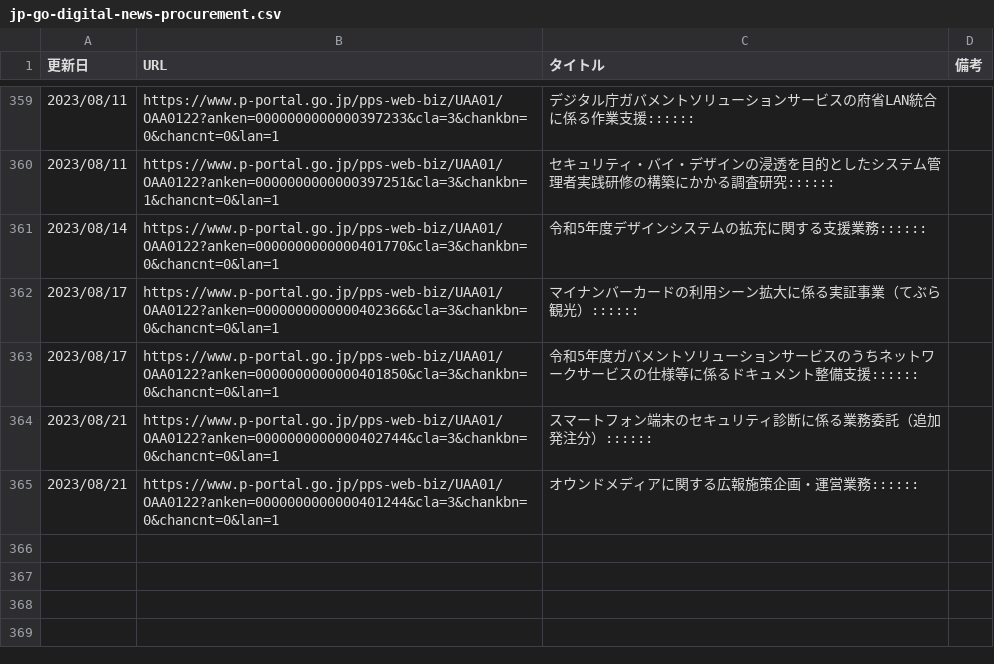
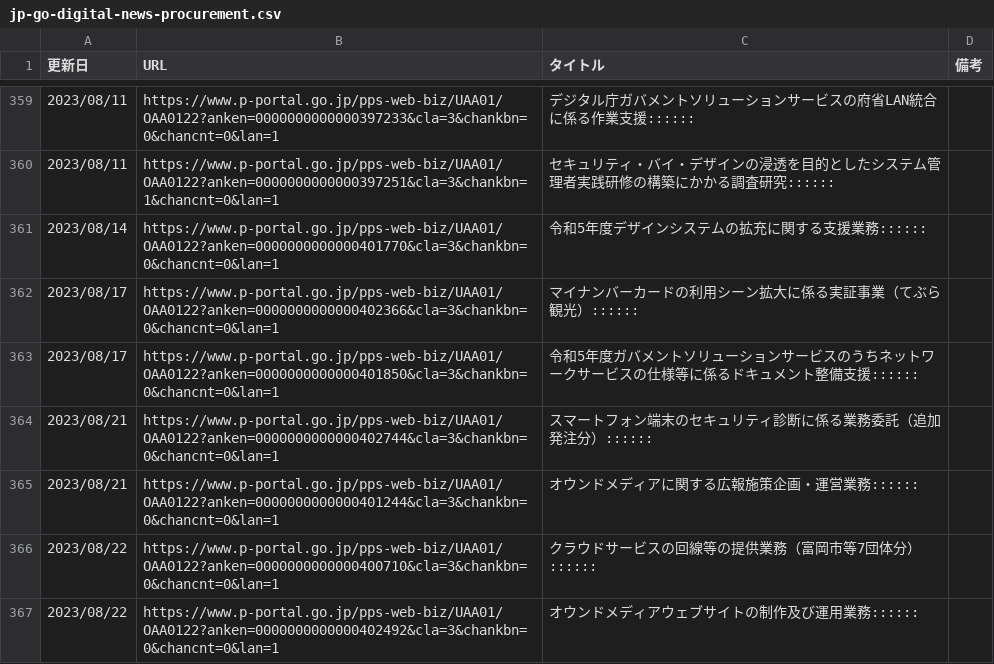
Before and after one commit to c-3lab/jp-go-digital-news, a CSV file: jp-go-digital-news-procurement.csv, drawn as a sheet; only a part is shown, gaps mark what is left out; the diff names each change by its address in the sheet, - before the commit and + after, or states it on an @@ line.

```diff
--- a/jp-go-digital-news-procurement.csv
+++ b/jp-go-digital-news-procurement.csv
+row 366: 2023/08/22 | https://www.p-portal.go.jp/pps-web-biz/UAA01/OAA0122?anken=0000000000000400710&cla=3&chankbn=0&chancnt=0&lan=1 | クラウドサービスの回線等の提供業務（富岡市等7団体分）::::::
+row 367: 2023/08/22 | https://www.p-portal.go.jp/pps-web-biz/UAA01/OAA0122?anken=0000000000000402492&cla=3&chankbn=0&chancnt=0&lan=1 | オウンドメディアウェブサイトの制作及び運用業務::::::
```
Also changed, not shown: jp-go-digital-news-news.csv.
